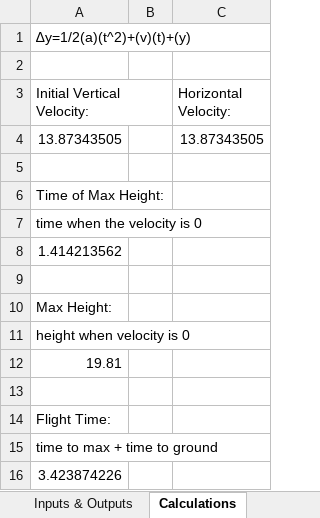
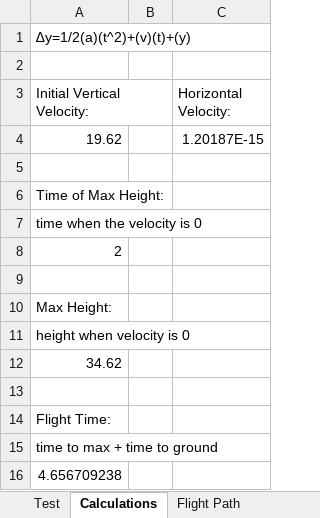
Before and after one commit to Scientific-Computing-at-Temple-Physics/ballistic-motion-1d-myoung2021, an Excel workbook: Ballistic Lab.xlsx, sheet Calculations, drawn as a sheet; values as stored, in another font and other column widths than the file's, no borders; removed rows and columns are numbered as before the commit, all else as after; the diff names each change by its address in the sheet, - before the commit and + after, or states it on an @@ line.

```diff
--- a/Ballistic Lab.xlsx (sheet Calculations)
+++ b/Ballistic Lab.xlsx (sheet Calculations)
+sheet tab: Test
-row 4: 13.87343505 |  | 13.87343505
+row 4: 19.62 |  | 1.20187E-15
-A8 (Initial Vertical Velocity:): 1.414213562
+A8 (Initial Vertical Velocity:): 2
-A12 (Initial Vertical Velocity:): 19.81
+A12 (Initial Vertical Velocity:): 34.62
-A16 (Initial Vertical Velocity:): 3.423874226
+A16 (Initial Vertical Velocity:): 4.656709238
```
Also changed, not shown: sheet Flight Path, sheet Inputs & Outputs, charts or pictures, 1 other file.
